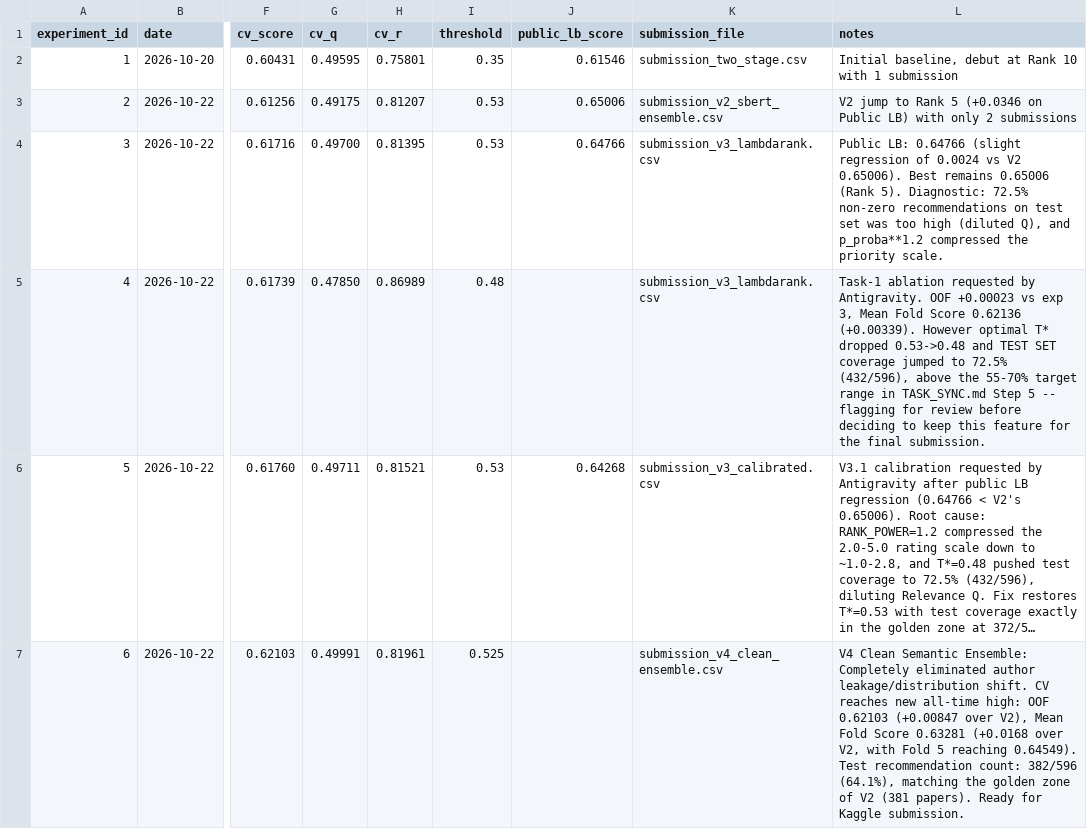
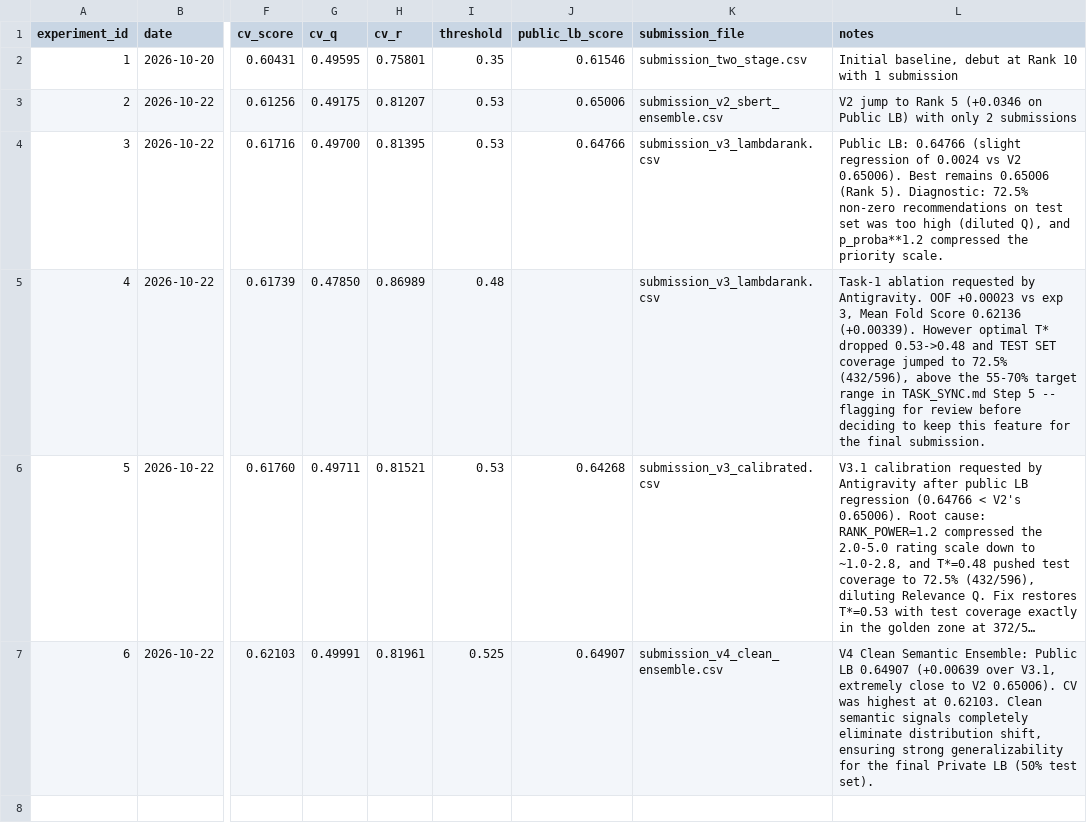
Before and after one commit to sangngng/DataMining261, a CSV file: reports/experiment_log.csv, drawn as a sheet; only a part is shown, gaps mark what is left out; long unchanged cells end in …; the diff names each change by its address in the sheet, - before the commit and + after, or states it on an @@ line.

Commit message:
docs: record V4 Kaggle Public LB score 0.64907 in experiment log

```diff
--- a/reports/experiment_log.csv
+++ b/reports/experiment_log.csv
-J7 (public_lb_score): (empty)
+J7 (public_lb_score): 0.64907
-L7 (notes): …Semantic Ensemble: Completely eliminated author leakage/distribution shift. CV reaches new all-time high: OOF 0.62103 (+0.00847 over V2), Mean Fold Score 0.63281 (+0.0168 over V2, with Fold 5 reaching 0.64549). Test recommendation count: 382/596 (64.1%), matching the golden zone of V2 (381 papers). Ready for Kaggle submission.
+L7 (notes): …Semantic Ensemble: Public LB 0.64907 (+0.00639 over V3.1, extremely close to V2 0.65006). CV was highest at 0.62103. Clean semantic signals completely eliminate distribution shift, ensuring strong generalizability for the final Private LB (50% test set).
```
